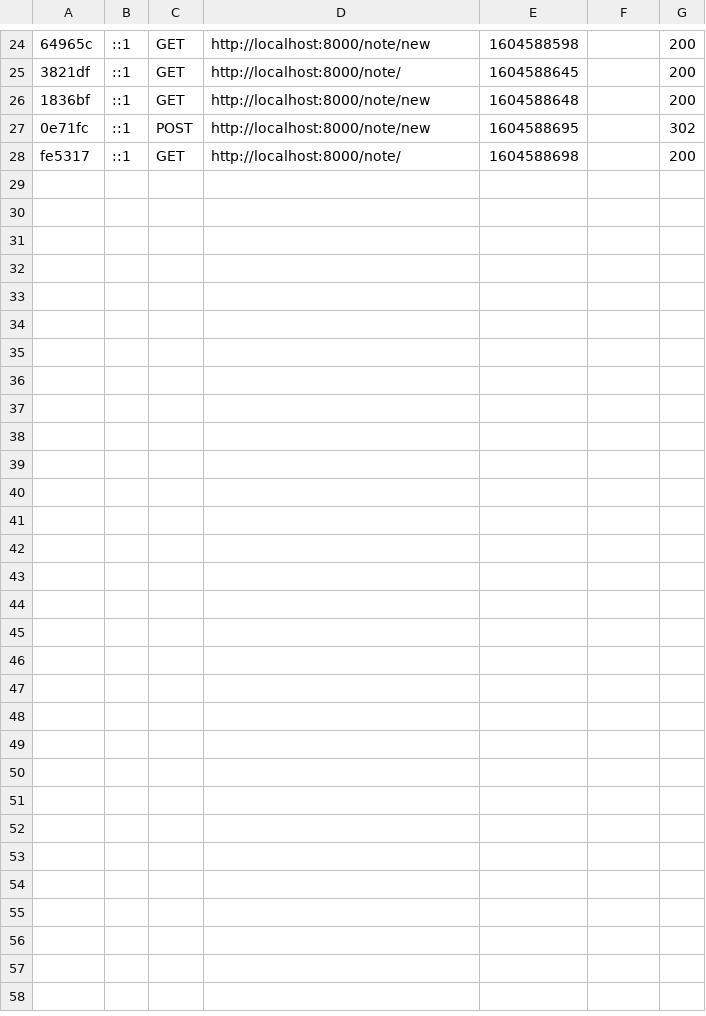
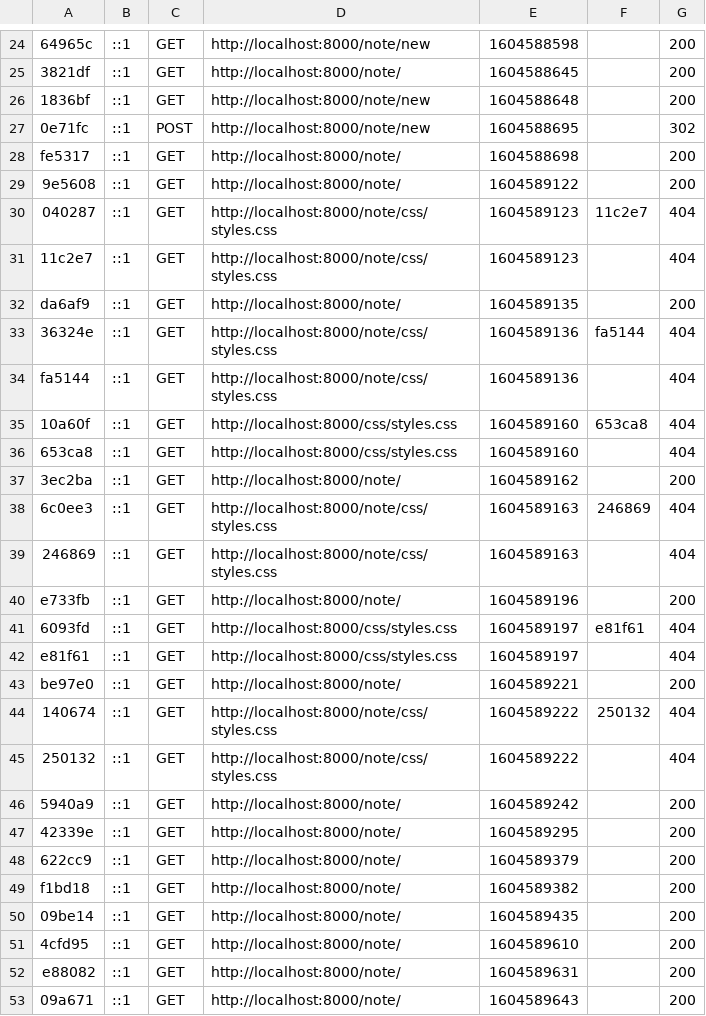
Before and after one commit to GZaretti/IHM, a CSV file: notePorject/var/cache/dev/profiler/index.csv, drawn as a sheet; only a part is shown, gaps mark what is left out; the diff names each change by its address in the sheet, - before the commit and + after, or states it on an @@ line.

Commit message:
Grid layout and dragable notes

```diff
--- a/notePorject/var/cache/dev/profiler/index.csv
+++ b/notePorject/var/cache/dev/profiler/index.csv
+row 29: 9e5608 | ::1 | GET | http://localhost:8000/note/ | 1604589122 |  | 200
+row 30: 040287 | ::1 | GET | http://localhost:8000/note/css/styles.css | 1604589123 | 11c2e7 | 404
+row 31: 11c2e7 | ::1 | GET | http://localhost:8000/note/css/styles.css | 1604589123 |  | 404
+row 32: da6af9 | ::1 | GET | http://localhost:8000/note/ | 1604589135 |  | 200
+row 33: 36324e | ::1 | GET | http://localhost:8000/note/css/styles.css | 1604589136 | fa5144 | 404
+row 34: fa5144 | ::1 | GET | http://localhost:8000/note/css/styles.css | 1604589136 |  | 404
+row 35: 10a60f | ::1 | GET | http://localhost:8000/css/styles.css | 1604589160 | 653ca8 | 404
+row 36: 653ca8 | ::1 | GET | http://localhost:8000/css/styles.css | 1604589160 |  | 404
+row 37: 3ec2ba | ::1 | GET | http://localhost:8000/note/ | 1604589162 |  | 200
+row 38: 6c0ee3 | ::1 | GET | http://localhost:8000/note/css/styles.css | 1604589163 | 246869 | 404
+row 39: 246869 | ::1 | GET | http://localhost:8000/note/css/styles.css | 1604589163 |  | 404
+row 40: e733fb | ::1 | GET | http://localhost:8000/note/ | 1604589196 |  | 200
+row 41: 6093fd | ::1 | GET | http://localhost:8000/css/styles.css | 1604589197 | e81f61 | 404
+row 42: e81f61 | ::1 | GET | http://localhost:8000/css/styles.css | 1604589197 |  | 404
+row 43: be97e0 | ::1 | GET | http://localhost:8000/note/ | 1604589221 |  | 200
+row 44: 140674 | ::1 | GET | http://localhost:8000/note/css/styles.css | 1604589222 | 250132 | 404
+row 45: 250132 | ::1 | GET | http://localhost:8000/note/css/styles.css | 1604589222 |  | 404
+row 46: 5940a9 | ::1 | GET | http://localhost:8000/note/ | 1604589242 |  | 200
+row 47: 42339e | ::1 | GET | http://localhost:8000/note/ | 1604589295 |  | 200
+row 48: 622cc9 | ::1 | GET | http://localhost:8000/note/ | 1604589379 |  | 200
+row 49: f1bd18 | ::1 | GET | http://localhost:8000/note/ | 1604589382 |  | 200
+row 50: 09be14 | ::1 | GET | http://localhost:8000/note/ | 1604589435 |  | 200
+row 51: 4cfd95 | ::1 | GET | http://localhost:8000/note/ | 1604589610 |  | 200
+row 52: e88082 | ::1 | GET | http://localhost:8000/note/ | 1604589631 |  | 200
+row 53: 09a671 | ::1 | GET | http://localhost:8000/note/ | 1604589643 |  | 200
```
Also changed, not shown: 4 other files.
